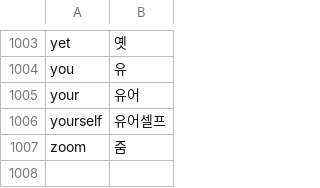
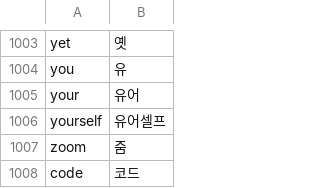
Before and after one commit to x-or-b/Owelk, a TSV file: tools/hangul_words.tsv, drawn as a sheet; only a part is shown, gaps mark what is left out.

```diff
--- a/tools/hangul_words.tsv
+++ b/tools/hangul_words.tsv
@@ -1007 +1007,2 @@ yourself	유어셀프
 zoom	줌
+code	코드
```
Also changed, not shown: 16 other files.
